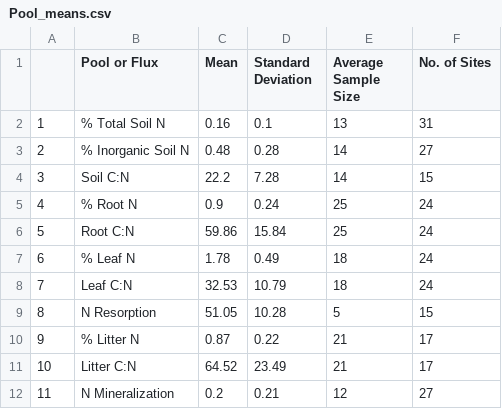
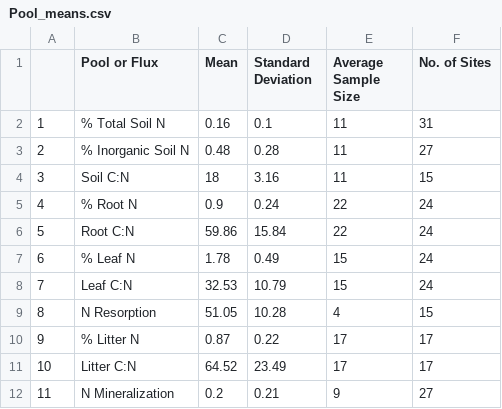
Before and after one commit to jhmatthes/NEON_NScaling, a CSV file: output/manuscript_figures/Pool_means.csv, drawn as a sheet.

Commit message:
update to figures

```diff
--- a/output/manuscript_figures/Pool_means.csv
+++ b/output/manuscript_figures/Pool_means.csv
@@ -1,12 +1,12 @@
 "","Pool or Flux","Mean","Standard Deviation","Average Sample Size","No. of Sites"
-"1","% Total Soil N",0.16,0.1,13,31
-"2","% Inorganic Soil N",0.48,0.28,14,27
-"3","Soil C:N",22.2,7.28,14,15
-"4","% Root N",0.9,0.24,25,24
-"5","Root C:N",59.86,15.84,25,24
-"6","% Leaf N",1.78,0.49,18,24
-"7","Leaf C:N",32.53,10.79,18,24
-"8","N Resorption",51.05,10.28,5,15
-"9","% Litter N",0.87,0.22,21,17
-"10","Litter C:N",64.52,23.49,21,17
-"11","N Mineralization",0.2,0.21,12,27
+"1","% Total Soil N",0.16,0.1,11,31
+"2","% Inorganic Soil N",0.48,0.28,11,27
+"3","Soil C:N",18,3.16,11,15
+"4","% Root N",0.9,0.24,22,24
+"5","Root C:N",59.86,15.84,22,24
+"6","% Leaf N",1.78,0.49,15,24
+"7","Leaf C:N",32.53,10.79,15,24
+"8","N Resorption",51.05,10.28,4,15
+"9","% Litter N",0.87,0.22,17,17
+"10","Litter C:N",64.52,23.49,17,17
+"11","N Mineralization",0.2,0.21,9,27
```
Also changed, not shown: output/manuscript_figures/CN_site_summaries.csv, output/manuscript_figures/Plant_feedbacks_site_summaries.csv, 11 other files.
